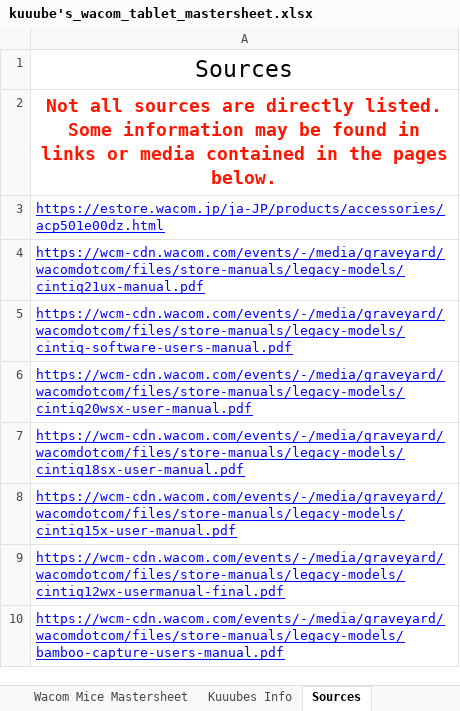
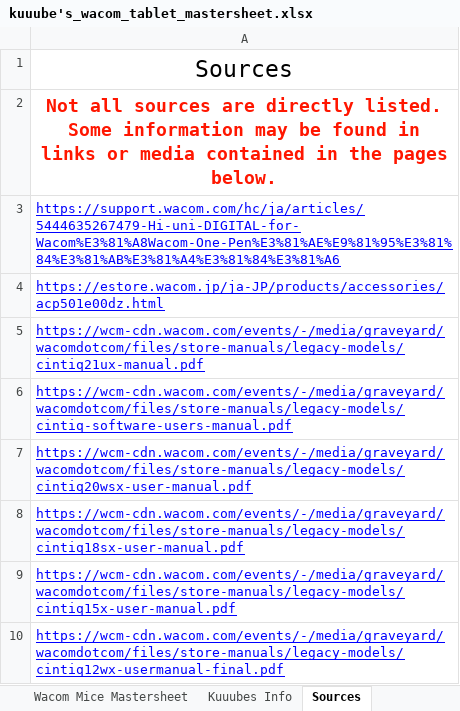
Before and after one commit to Kuuuube/Kuuuube.github.io, an Excel workbook: kuuube's_wacom_tablet_mastersheet.xlsx, sheet Sources, drawn as a sheet; only a part is shown; the shorter side is filled out with more unchanged rows; values as stored, in another font and other column widths than the file's, no borders; charts and pictures not drawn; the diff names each change by its address in the sheet, - before the commit and + after, or states it on an @@ line.

```diff
--- a/kuuube's_wacom_tablet_mastersheet.xlsx (sheet Sources)
+++ b/kuuube's_wacom_tablet_mastersheet.xlsx (sheet Sources)
+row 3: https://support.wacom.com/hc/ja/articles/5444635267479-Hi-uni-DIGITAL-for-Wacom%E3%81%A8Wacom-One-Pen%E3%81%AE%E9%81%95%E3%81%84%E3%81%AB%E3%81%A4%E3%81%84%E3%81%A6
```
Also changed, not shown: sheet Wacom Pen Mastersheet, kuuube's_tablet_buying_guide.xlsx, kuuube's_wacom_nib_compatibility_mastersheet.xlsx, 10 other files.
